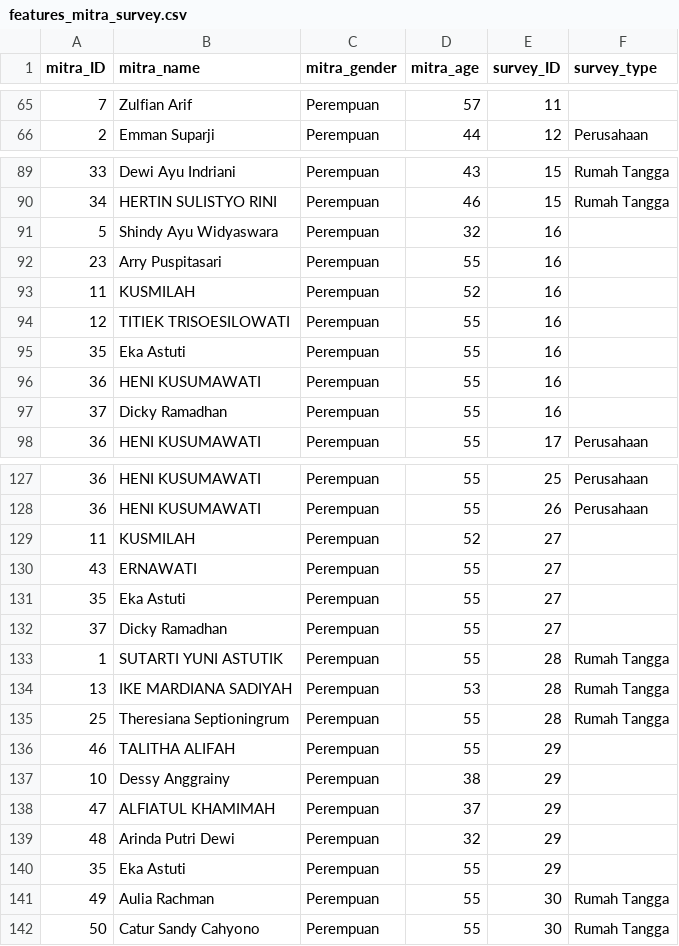
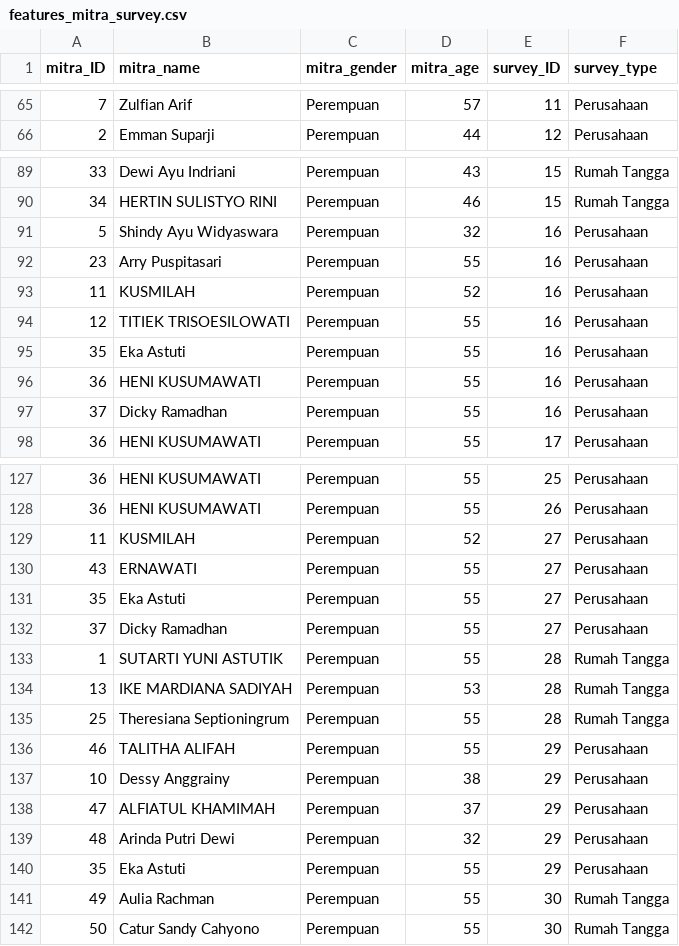
Before and after one commit to QwAct225/simitra-kaido-api, a CSV file: data/processed/features_mitra_survey.csv, drawn as a sheet; only a part is shown, gaps mark what is left out; the diff covers the shown part only.

```diff
--- a/data/processed/features_mitra_survey.csv
+++ b/data/processed/features_mitra_survey.csv
@@ -65,2 +65,2 @@ mitra_ID,mitra_name,mitra_gender,mitra_age,survey_ID,survey_type
-7,Zulfian Arif,Perempuan,57,11,
+7,Zulfian Arif,Perempuan,57,11,Perusahaan
 2,Emman Suparji,Perempuan,44,12,Perusahaan
@@ -90,9 +90,9 @@ mitra_ID,mitra_name,mitra_gender,mitra_age,survey_ID,survey_type
 34,HERTIN SULISTYO RINI,Perempuan,46,15,Rumah Tangga
-5,Shindy Ayu Widyaswara,Perempuan,32,16,
-23,Arry Puspitasari,Perempuan,55,16,
-11,KUSMILAH,Perempuan,52,16,
-12,TITIEK TRISOESILOWATI,Perempuan,55,16,
-35,Eka Astuti,Perempuan,55,16,
-36,HENI KUSUMAWATI,Perempuan,55,16,
-37,Dicky Ramadhan,Perempuan,55,16,
+5,Shindy Ayu Widyaswara,Perempuan,32,16,Perusahaan
+23,Arry Puspitasari,Perempuan,55,16,Perusahaan
+11,KUSMILAH,Perempuan,52,16,Perusahaan
+12,TITIEK TRISOESILOWATI,Perempuan,55,16,Perusahaan
+35,Eka Astuti,Perempuan,55,16,Perusahaan
+36,HENI KUSUMAWATI,Perempuan,55,16,Perusahaan
+37,Dicky Ramadhan,Perempuan,55,16,Perusahaan
 36,HENI KUSUMAWATI,Perempuan,55,17,Perusahaan
@@ -128,6 +128,6 @@ mitra_ID,mitra_name,mitra_gender,mitra_age,survey_ID,survey_type
 36,HENI KUSUMAWATI,Perempuan,55,26,Perusahaan
-11,KUSMILAH,Perempuan,52,27,
-43,ERNAWATI,Perempuan,55,27,
-35,Eka Astuti,Perempuan,55,27,
-37,Dicky Ramadhan,Perempuan,55,27,
+11,KUSMILAH,Perempuan,52,27,Perusahaan
+43,ERNAWATI,Perempuan,55,27,Perusahaan
+35,Eka Astuti,Perempuan,55,27,Perusahaan
+37,Dicky Ramadhan,Perempuan,55,27,Perusahaan
 1,SUTARTI YUNI ASTUTIK,Perempuan,55,28,Rumah Tangga
@@ -135,7 +135,7 @@ mitra_ID,mitra_name,mitra_gender,mitra_age,survey_ID,survey_type
 25,Theresiana Septioningrum,Perempuan,55,28,Rumah Tangga
-46,TALITHA ALIFAH,Perempuan,55,29,
-10,Dessy Anggrainy,Perempuan,38,29,
-47,ALFIATUL KHAMIMAH,Perempuan,37,29,
-48,Arinda Putri Dewi,Perempuan,32,29,
-35,Eka Astuti,Perempuan,55,29,
+46,TALITHA ALIFAH,Perempuan,55,29,Perusahaan
+10,Dessy Anggrainy,Perempuan,38,29,Perusahaan
+47,ALFIATUL KHAMIMAH,Perempuan,37,29,Perusahaan
+48,Arinda Putri Dewi,Perempuan,32,29,Perusahaan
+35,Eka Astuti,Perempuan,55,29,Perusahaan
 49,Aulia Rachman,Perempuan,55,30,Rumah Tangga
```
Also changed, not shown: 58 edited cells elsewhere in this file, data/processed/cleaned_master_surveys.csv, data/reports/cbf_ranked_mitra.csv, 4 other files.
